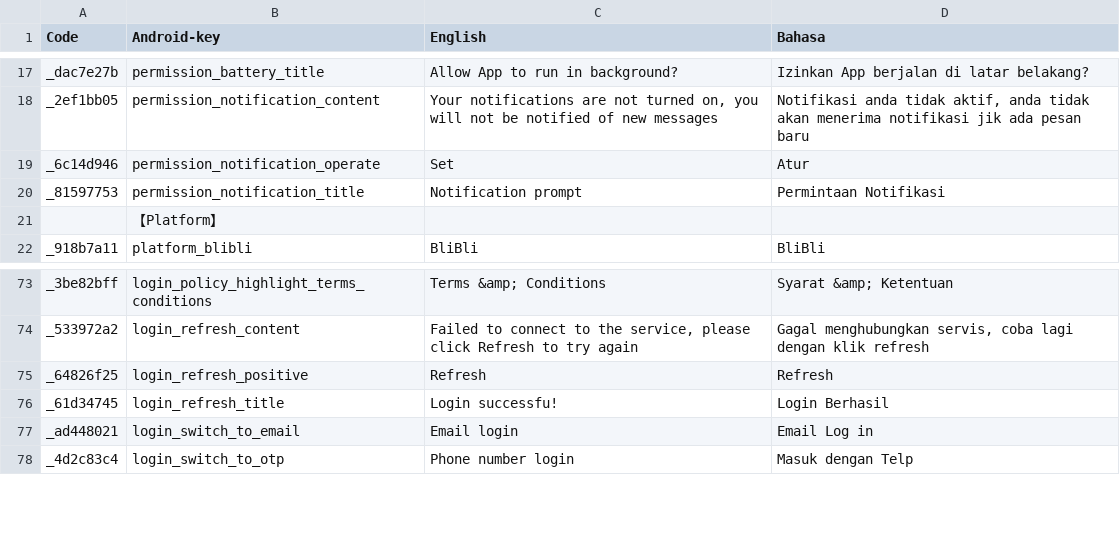
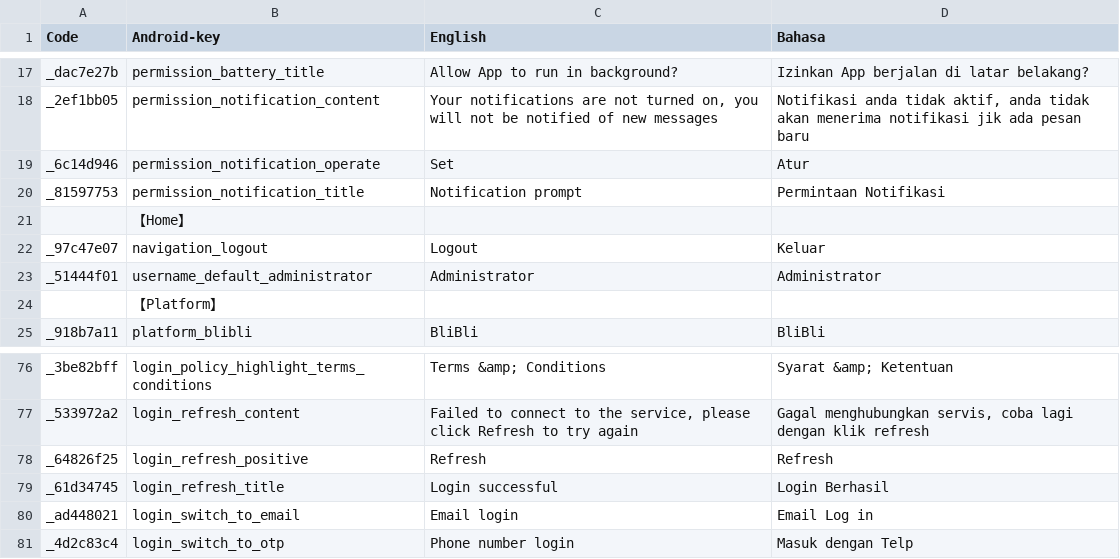
Before and after one commit to Shion-Starry/version_admin, a CSV file: sdk_string/translation/Translation.csv, drawn as a sheet; only a part is shown, gaps mark what is left out.

Commit message:
feat(route to Home): User will be navigated to Home page when login successfully.

```diff
--- a/sdk_string/translation/Translation.csv
+++ b/sdk_string/translation/Translation.csv
@@ -20,2 +20,5 @@ _6c14d946,permission_notification_operate,Set,Atur
 _81597753,permission_notification_title,Notification prompt,Permintaan Notifikasi
+,【Home】,,
+_97c47e07,navigation_logout,Logout,Keluar
+_51444f01,username_default_administrator,Administrator,Administrator
 ,【Platform】,,
@@ -75,3 +78,3 @@ _533972a2,login_refresh_content,"Failed to connect to the service, please click
 _64826f25,login_refresh_positive,Refresh,Refresh
-_61d34745,login_refresh_title,Login successfu!,Login Berhasil
+_61d34745,login_refresh_title,Login successful,Login Berhasil
 _ad448021,login_switch_to_email,Email login,Email Log in
```
Also changed, not shown: 28 other files.
